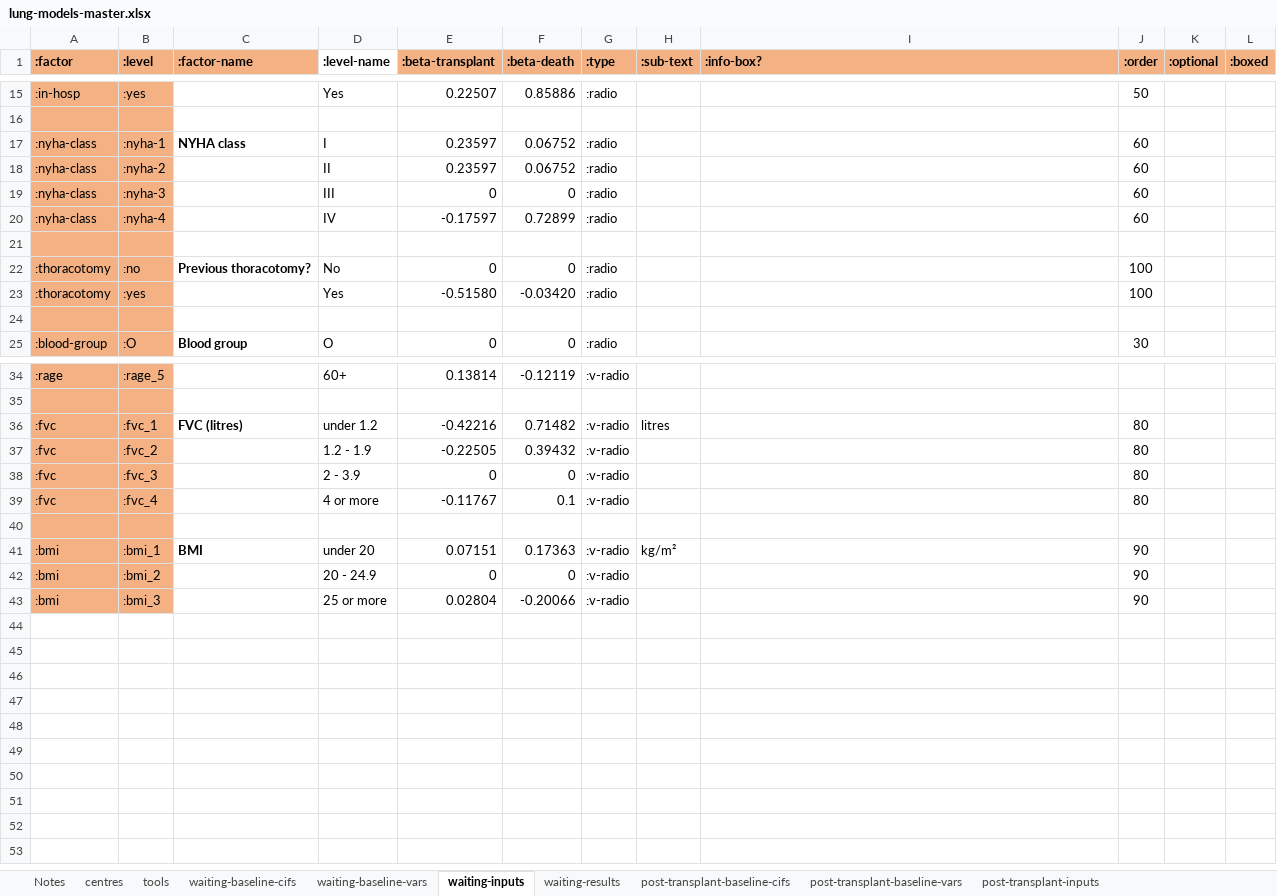
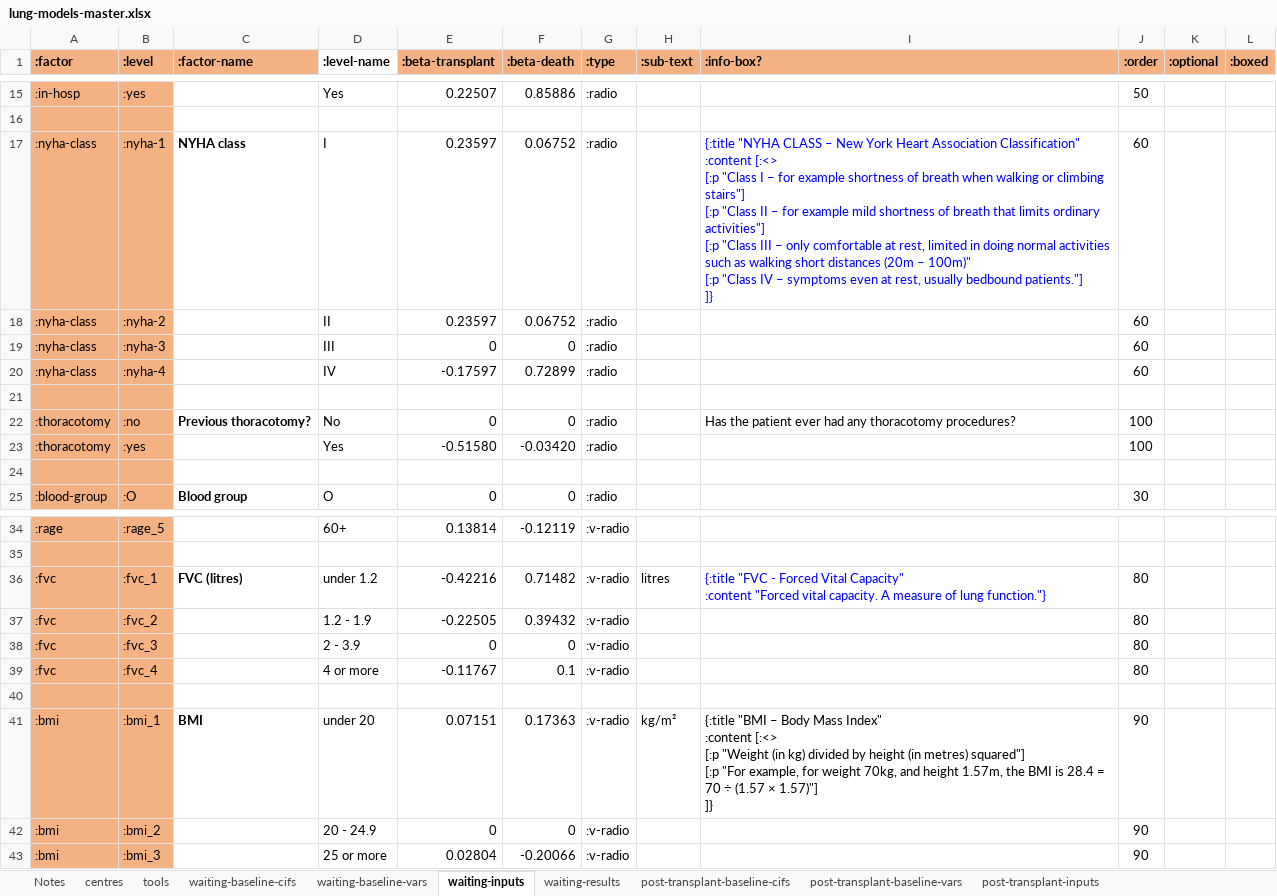
Before and after one commit to WintonCentre/kcp, an Excel workbook: resources/lung-models-master.xlsx, sheet waiting-inputs, drawn as a sheet; only a part is shown, gaps mark what is left out; values as stored, in another font and other column widths than the file's, no borders; ↵ is a line break in a cell; the diff names each change by its address in the sheet, - before the commit and + after, or states it on an @@ line.

Commit message:
Leila lung info boxes - minus text vis

```diff
--- a/resources/lung-models-master.xlsx (sheet waiting-inputs)
+++ b/resources/lung-models-master.xlsx (sheet waiting-inputs)
-I17 (:info-box?): (empty)
+I17 (:info-box?): {:title "NYHA CLASS – New York Heart Association Classification" ↵ :content [:<> ↵ [:p "Class I – for example shortness of breath when walking or climbing stairs"] ↵ [:p "Class II – for example mild shortness of breath that limits ordinary activities"] ↵ [:p "Class III – only comfortable at rest, limited in doing normal activities such as walking short distances (20m – 100m)" ↵ [:p "Class IV – symptoms even at rest, usually bedbound patients."] ↵ ]}
-I22 (:info-box?): (empty)
+I22 (:info-box?): Has the patient ever had any thoracotomy procedures?
-I36 (:info-box?): (empty)
+I36 (:info-box?): {:title "FVC - Forced Vital Capacity" ↵ :content "Forced vital capacity. A measure of lung function."}
-I41 (:info-box?): (empty)
+I41 (:info-box?): {:title "BMI – Body Mass Index" ↵ :content [:<> ↵ [:p "Weight (in kg) divided by height (in metres) squared"] ↵ [:p "For example, for weight 70kg, and height 1.57m, the BMI is 28.4 = 70 ÷ (1.57 × 1.57)"] ↵ ]}
```
Also changed, not shown: sheet post-transplant-baseline-cifs, sheet post-transplant-inputs, 6 other files.
